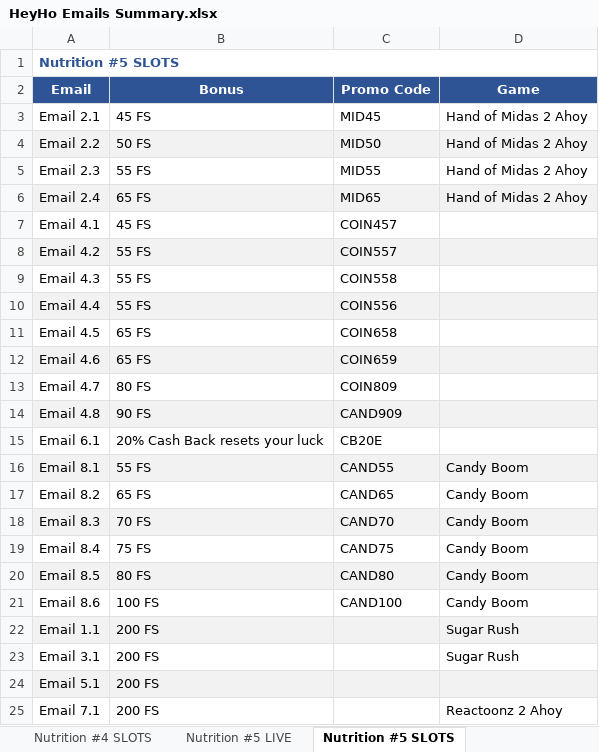
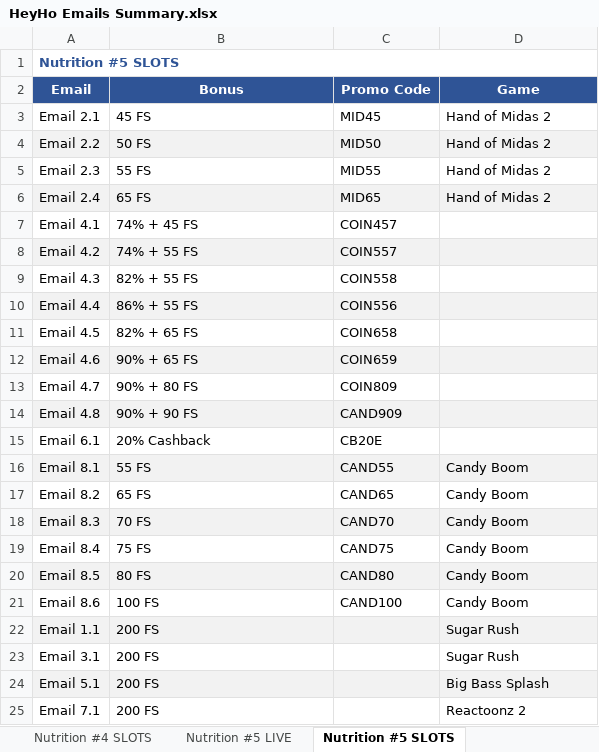
Before and after one commit to ivimudry/reports, an Excel workbook: тексти/хейхо/HeyHo Emails Summary.xlsx, sheet Nutrition #5 SLOTS, drawn as a sheet; values as stored, in another font and other column widths than the file's, no borders; the diff names each change by its address in the sheet, - before the commit and + after, or states it on an @@ line.

```diff
--- a/тексти/хейхо/HeyHo Emails Summary.xlsx (sheet Nutrition #5 SLOTS)
+++ b/тексти/хейхо/HeyHo Emails Summary.xlsx (sheet Nutrition #5 SLOTS)
-D3:D6 (Game): Hand of Midas 2 Ahoy
+D3:D6 (Game): Hand of Midas 2
-B7 (Bonus): 45 FS
+B7 (Bonus): 74% + 45 FS
-B8 (Bonus): 55 FS
+B8 (Bonus): 74% + 55 FS
-B9 (Bonus): 55 FS
+B9 (Bonus): 82% + 55 FS
-B10 (Bonus): 55 FS
+B10 (Bonus): 86% + 55 FS
-B11 (Bonus): 65 FS
+B11 (Bonus): 82% + 65 FS
-B12 (Bonus): 65 FS
+B12 (Bonus): 90% + 65 FS
-B13 (Bonus): 80 FS
+B13 (Bonus): 90% + 80 FS
-B14 (Bonus): 90 FS
+B14 (Bonus): 90% + 90 FS
-B15 (Bonus): 20% Cash Back resets your luck
+B15 (Bonus): 20% Cashback
-D24 (Game): (empty)
+D24 (Game): Big Bass Splash
-D25 (Game): Reactoonz 2 Ahoy
+D25 (Game): Reactoonz 2
```
Also changed, not shown: sheet Nutrition #3 SLOTS, sheet Nutrition #1 SLOTS, sheet Nutrition #4 SLOTS, sheet Welcome Flow, sheet Nutrition #6 SLOTS, sheet DEP Retention, 8 more sheets, 1 other file.
